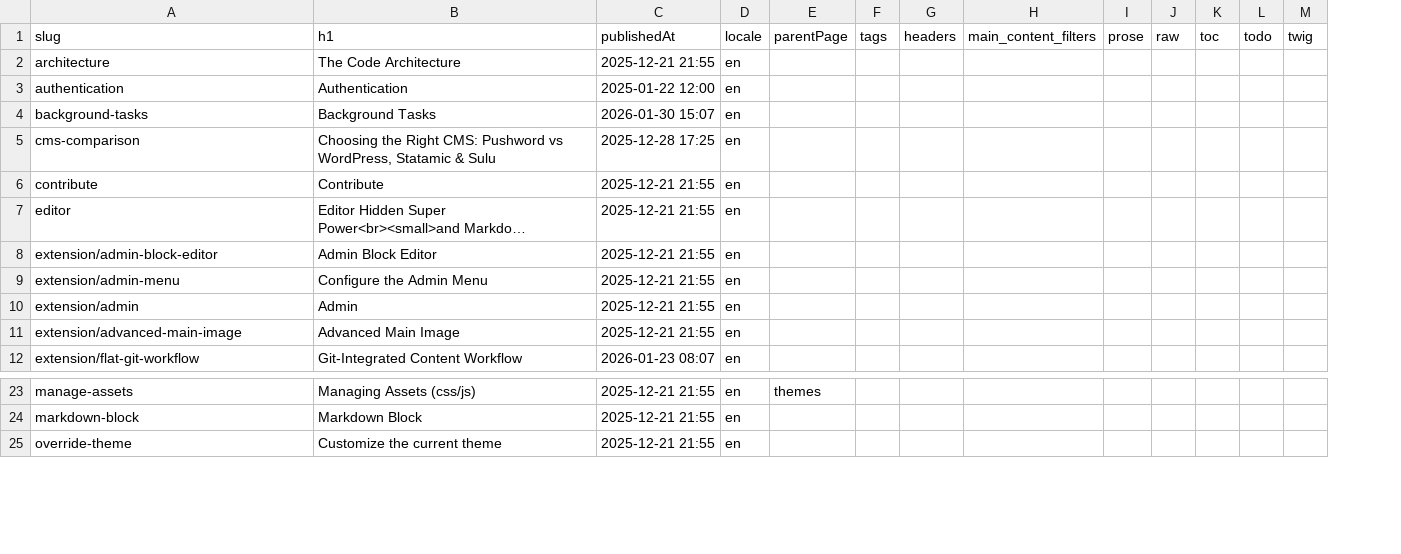
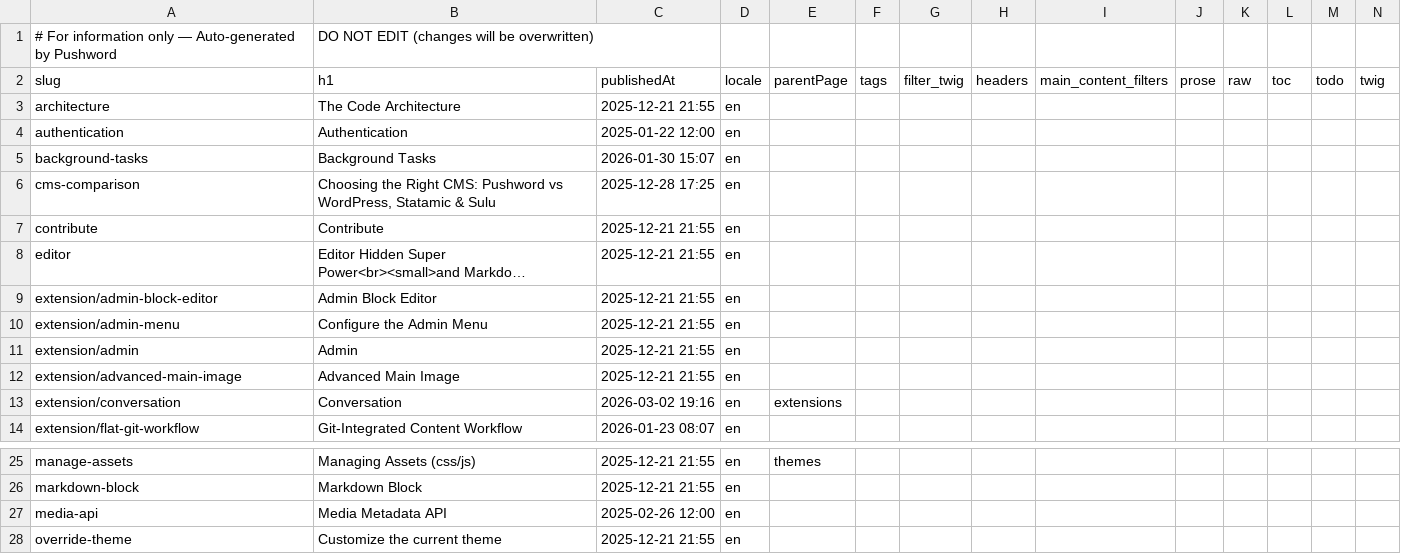
Before and after one commit to Pushword/docs, a CSV file: content/index.csv, drawn as a sheet; only a part is shown, gaps mark what is left out; long unchanged cells end in …; addresses are those after the commit; the diff names each change by its address in the sheet, - before the commit and + after, or states it on an @@ line.

```diff
--- a/content/index.csv
+++ b/content/index.csv
+column G, row 2: filter_twig
+row 1: # For information only — Auto-generated by Pushword | DO NOT EDIT (changes will be overwritten)
+row 13: extension/conversation | Conversation | 2026-03-02 19:16 | en | extensions
+row 27: media-api | Media Metadata API | 2025-02-26 12:00 | en
```
Also changed, not shown: content/media.csv, 3 other files.
